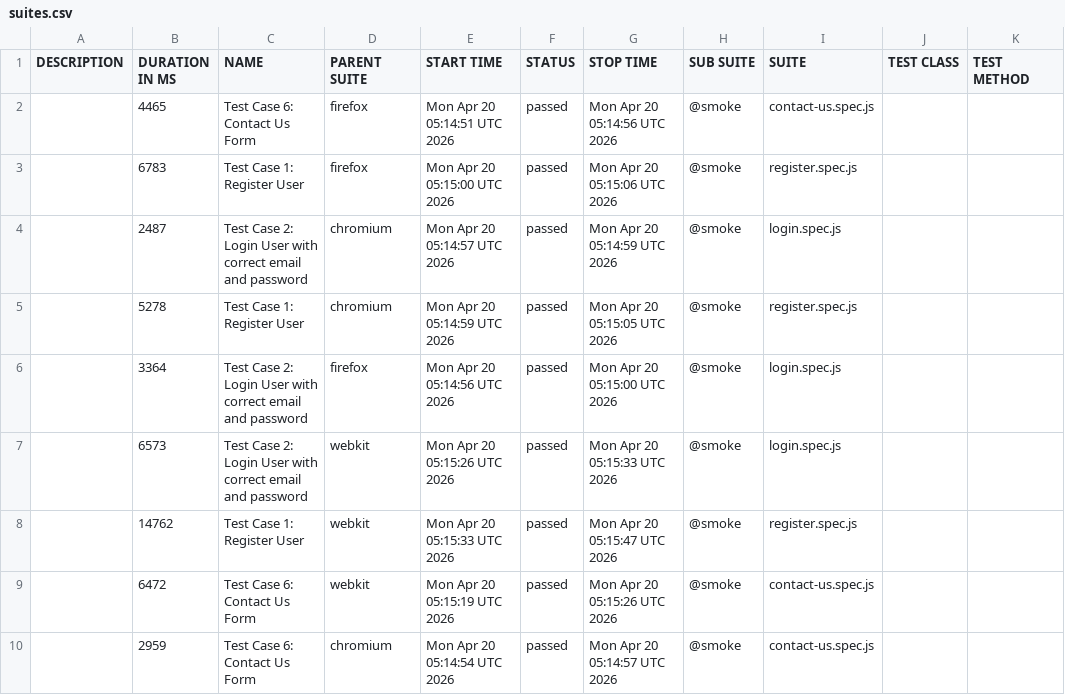
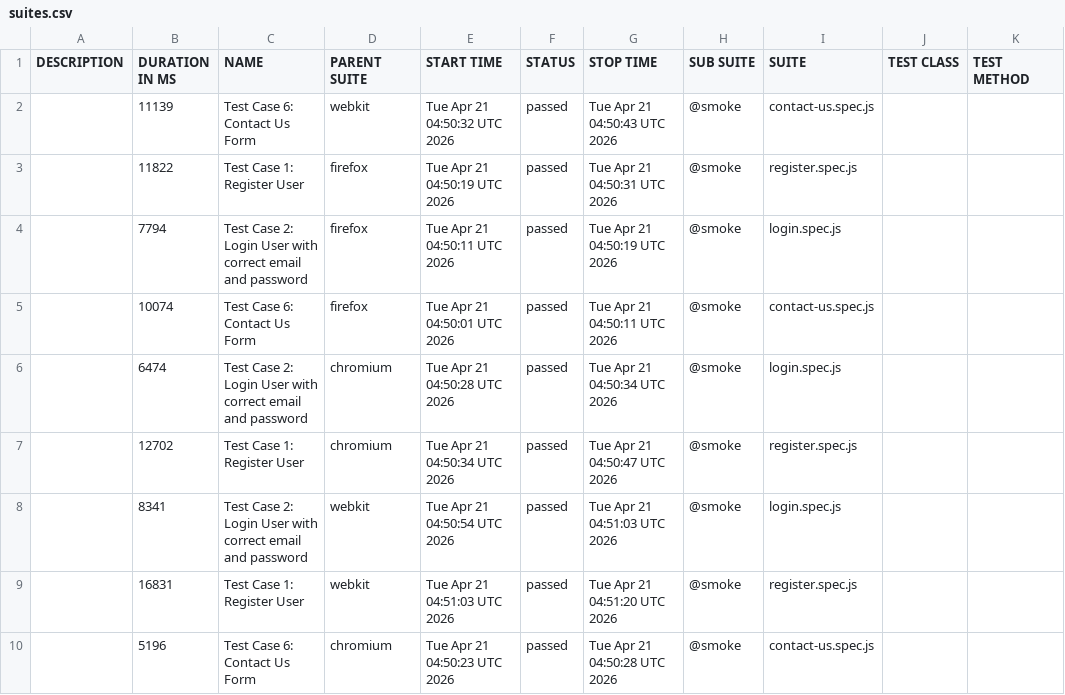
Before and after one commit to s3-qe-team/automation-playwright-project, a CSV file: data/suites.csv, drawn as a sheet.

```diff
--- a/data/suites.csv
+++ b/data/suites.csv
@@ -1,10 +1,10 @@
 "DESCRIPTION","DURATION IN MS","NAME","PARENT SUITE","START TIME","STATUS","STOP TIME","SUB SUITE","SUITE","TEST CLASS","TEST METHOD"
-"","4465","Test Case 6: Contact Us Form","firefox","Mon Apr 20 05:14:51 UTC 2026","passed","Mon Apr 20 05:14:56 UTC 2026","@smoke","contact-us.spec.js","",""
-"","6783","Test Case 1: Register User","firefox","Mon Apr 20 05:15:00 UTC 2026","passed","Mon Apr 20 05:15:06 UTC 2026","@smoke","register.spec.js","",""
-"","2487","Test Case 2: Login User with correct email and password","chromium","Mon Apr 20 05:14:57 UTC 2026","passed","Mon Apr 20 05:14:59 UTC 2026","@smoke","login.spec.js","",""
-"","5278","Test Case 1: Register User","chromium","Mon Apr 20 05:14:59 UTC 2026","passed","Mon Apr 20 05:15:05 UTC 2026","@smoke","register.spec.js","",""
-"","3364","Test Case 2: Login User with correct email and password","firefox","Mon Apr 20 05:14:56 UTC 2026","passed","Mon Apr 20 05:15:00 UTC 2026","@smoke","login.spec.js","",""
-"","6573","Test Case 2: Login User with correct email and password","webkit","Mon Apr 20 05:15:26 UTC 2026","passed","Mon Apr 20 05:15:33 UTC 2026","@smoke","login.spec.js","",""
-"","14762","Test Case 1: Register User","webkit","Mon Apr 20 05:15:33 UTC 2026","passed","Mon Apr 20 05:15:47 UTC 2026","@smoke","register.spec.js","",""
-"","6472","Test Case 6: Contact Us Form","webkit","Mon Apr 20 05:15:19 UTC 2026","passed","Mon Apr 20 05:15:26 UTC 2026","@smoke","contact-us.spec.js","",""
-"","2959","Test Case 6: Contact Us Form","chromium","Mon Apr 20 05:14:54 UTC 2026","passed","Mon Apr 20 05:14:57 UTC 2026","@smoke","contact-us.spec.js","",""
+"","11139","Test Case 6: Contact Us Form","webkit","Tue Apr 21 04:50:32 UTC 2026","passed","Tue Apr 21 04:50:43 UTC 2026","@smoke","contact-us.spec.js","",""
+"","11822","Test Case 1: Register User","firefox","Tue Apr 21 04:50:19 UTC 2026","passed","Tue Apr 21 04:50:31 UTC 2026","@smoke","register.spec.js","",""
+"","7794","Test Case 2: Login User with correct email and password","firefox","Tue Apr 21 04:50:11 UTC 2026","passed","Tue Apr 21 04:50:19 UTC 2026","@smoke","login.spec.js","",""
+"","10074","Test Case 6: Contact Us Form","firefox","Tue Apr 21 04:50:01 UTC 2026","passed","Tue Apr 21 04:50:11 UTC 2026","@smoke","contact-us.spec.js","",""
+"","6474","Test Case 2: Login User with correct email and password","chromium","Tue Apr 21 04:50:28 UTC 2026","passed","Tue Apr 21 04:50:34 UTC 2026","@smoke","login.spec.js","",""
+"","12702","Test Case 1: Register User","chromium","Tue Apr 21 04:50:34 UTC 2026","passed","Tue Apr 21 04:50:47 UTC 2026","@smoke","register.spec.js","",""
+"","8341","Test Case 2: Login User with correct email and password","webkit","Tue Apr 21 04:50:54 UTC 2026","passed","Tue Apr 21 04:51:03 UTC 2026","@smoke","login.spec.js","",""
+"","16831","Test Case 1: Register User","webkit","Tue Apr 21 04:51:03 UTC 2026","passed","Tue Apr 21 04:51:20 UTC 2026","@smoke","register.spec.js","",""
+"","5196","Test Case 6: Contact Us Form","chromium","Tue Apr 21 04:50:23 UTC 2026","passed","Tue Apr 21 04:50:28 UTC 2026","@smoke","contact-us.spec.js","",""
```
Also changed, not shown: 53 other files.
